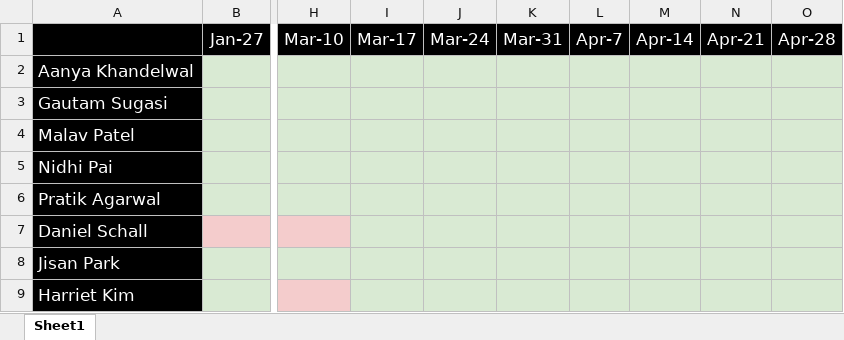
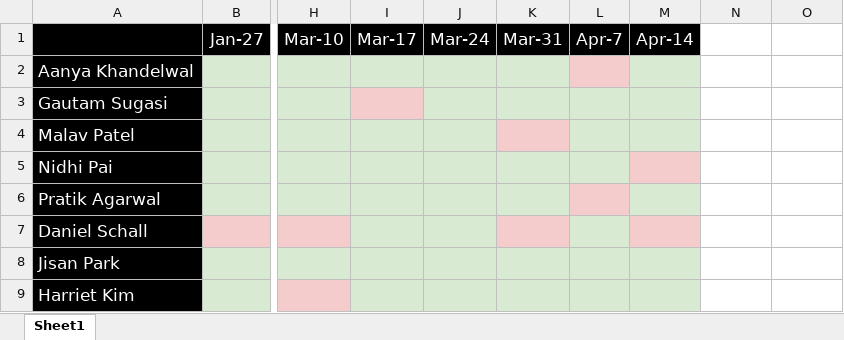
Before and after one commit to saloni-agshiker/DataDrivenEducationLab, an Excel workbook: spring-2022/Attendance.xlsx, sheet Sheet1, drawn as a sheet; only a part is shown, gaps mark what is left out; values as stored, in another font and other column widths than the file's, no borders; the diff names each change by its address in the sheet, - before the commit and + after, or states it on an @@ line.

Commit message:
Final Presentation + Attendance

```diff
--- a/spring-2022/Attendance.xlsx (sheet Sheet1)
+++ b/spring-2022/Attendance.xlsx (sheet Sheet1)
-N1: Apr-21
+N1: (empty)
-N1:O1 fill: #000000
+N1:O1 fill: none
-O1: Apr-28
+O1: (empty)
-L2 fill: #D9EAD3
+L2 fill: #F4CCCC
-N2:O9 fill: #D9EAD3
+N2:O9 fill: none
-I3 fill: #D9EAD3
+I3 fill: #F4CCCC
-K4 fill: #D9EAD3
+K4 fill: #F4CCCC
-M5 fill: #D9EAD3
+M5 fill: #F4CCCC
-L6 fill: #D9EAD3
+L6 fill: #F4CCCC
-K7 fill: #D9EAD3
+K7 fill: #F4CCCC
-M7 fill: #D9EAD3
+M7 fill: #F4CCCC
```
Also changed, not shown: 1 other file.
